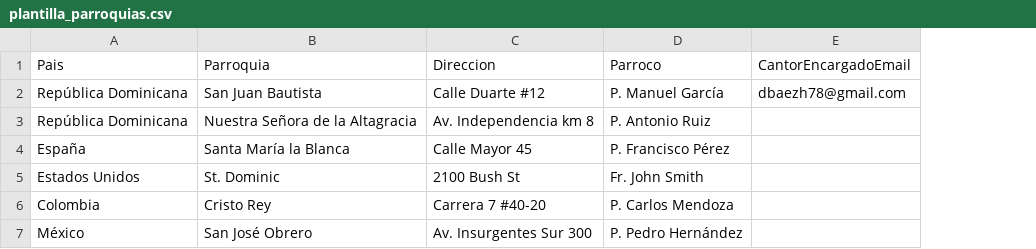
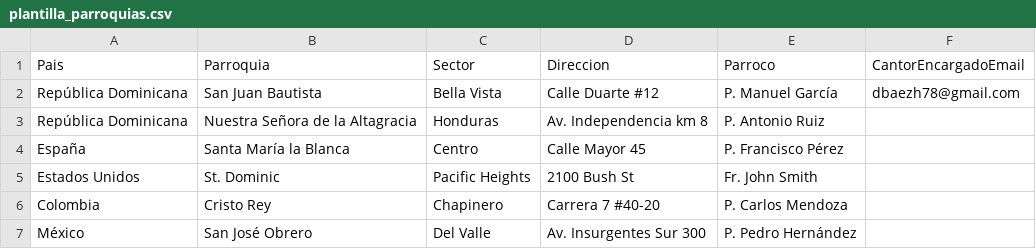
Before and after one commit to dbaezh78/resucito, a CSV file: data/plantilla_parroquias.csv, drawn as a sheet; the diff names each change by its address in the sheet, - before the commit and + after, or states it on an @@ line.

Commit message:
feat: formulario dedicado datosparroquia.html con selector en perfil, paises con RD de primero, sector obligatorio e importador CSV

```diff
--- a/data/plantilla_parroquias.csv
+++ b/data/plantilla_parroquias.csv
+column C (Sector), rows 2-7: Bella Vista | Honduras | Centro | Pacific Heights | Chapinero | Del Valle
```
Also changed, not shown: dist/data/plantilla_parroquias.csv, dist/src/data/plantilla_parroquias.csv, 17 other files.
